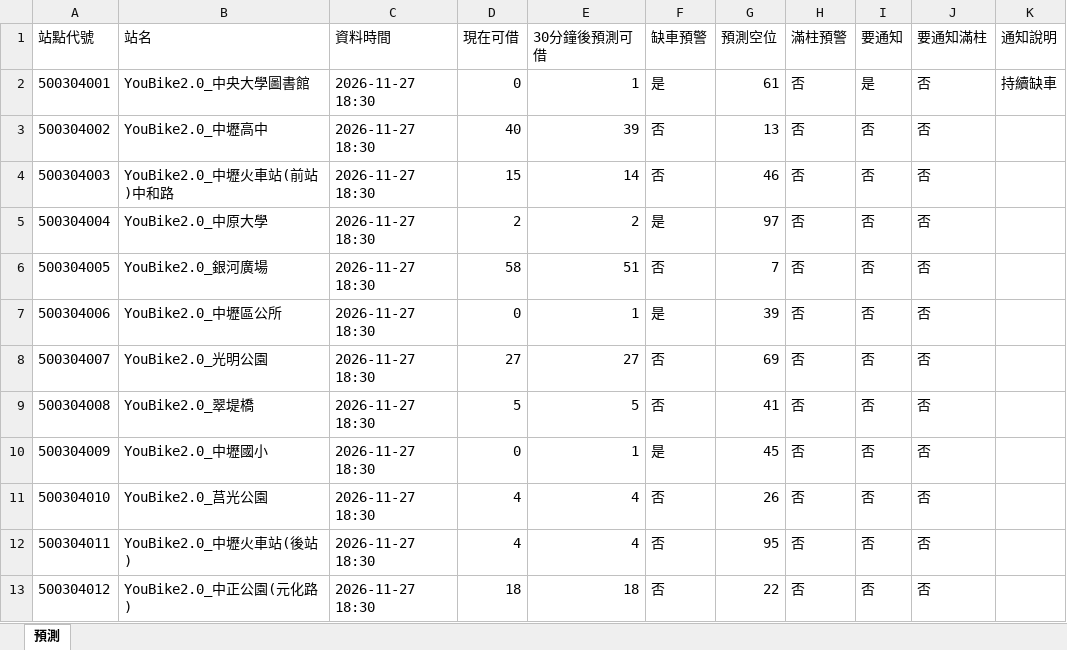
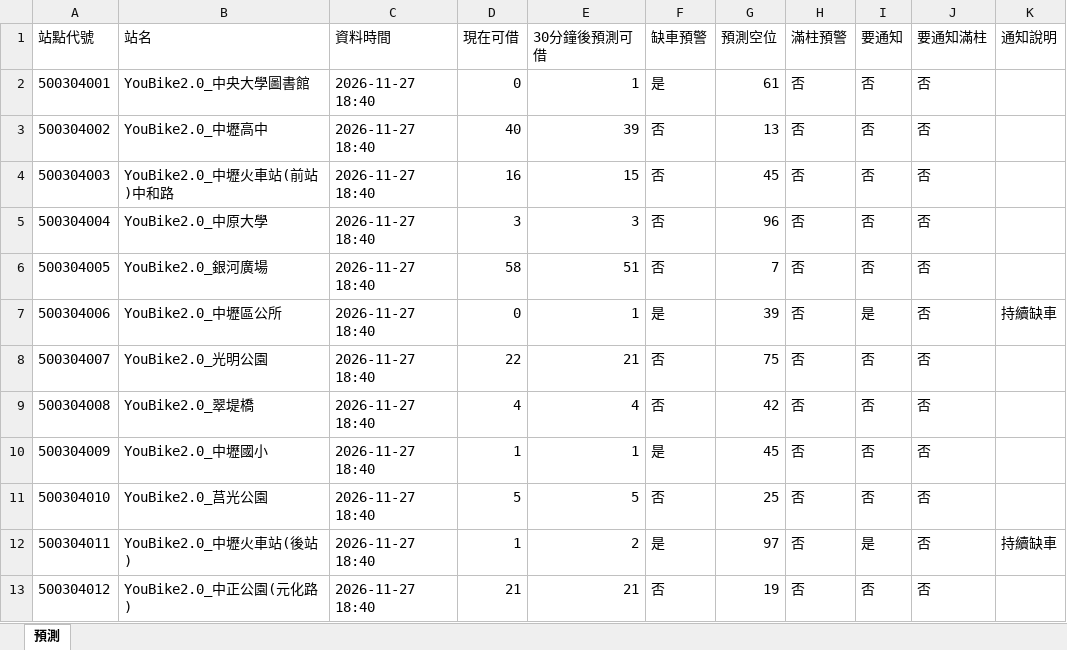
Before and after one commit to MingWei174/ncu-youbike, an Excel workbook: predictions.xlsx, sheet 預測, drawn as a sheet; only a part is shown; values as stored, in another font and other column widths than the file's, no borders; table styles not drawn; the diff covers the shown part only; the diff names each change by its address in the sheet, - before the commit and + after, or states it on an @@ line.

```diff
--- a/predictions.xlsx (sheet 預測)
+++ b/predictions.xlsx (sheet 預測)
-C2:C13 (資料時間): 2026-11-27 18:30
+C2:C13 (資料時間): 2026-11-27 18:40
-I2 (要通知): 是
+I2 (要通知): 否
-K2 (通知說明): 持續缺車
+K2 (通知說明): (empty)
-D4 (現在可借): 15
+D4 (現在可借): 16
-E4 (30分鐘後預測可借): 14
+E4 (30分鐘後預測可借): 15
-G4 (預測空位): 46
+G4 (預測空位): 45
-D5 (現在可借): 2
+D5 (現在可借): 3
-E5 (30分鐘後預測可借): 2
+E5 (30分鐘後預測可借): 3
-F5 (缺車預警): 是
+F5 (缺車預警): 否
-G5 (預測空位): 97
+G5 (預測空位): 96
-I7 (要通知): 否
+I7 (要通知): 是
-K7 (通知說明): (empty)
+K7 (通知說明): 持續缺車
-D8 (現在可借): 27
+D8 (現在可借): 22
-E8 (30分鐘後預測可借): 27
+E8 (30分鐘後預測可借): 21
-G8 (預測空位): 69
+G8 (預測空位): 75
-D9 (現在可借): 5
+D9 (現在可借): 4
-E9 (30分鐘後預測可借): 5
+E9 (30分鐘後預測可借): 4
-G9 (預測空位): 41
+G9 (預測空位): 42
-D10 (現在可借): 0
+D10 (現在可借): 1
-D11 (現在可借): 4
+D11 (現在可借): 5
-E11 (30分鐘後預測可借): 4
+E11 (30分鐘後預測可借): 5
-G11 (預測空位): 26
+G11 (預測空位): 25
-D12 (現在可借): 4
+D12 (現在可借): 1
-E12 (30分鐘後預測可借): 4
+E12 (30分鐘後預測可借): 2
-F12 (缺車預警): 否
+F12 (缺車預警): 是
-G12 (預測空位): 95
+G12 (預測空位): 97
-I12 (要通知): 否
+I12 (要通知): 是
-K12 (通知說明): (empty)
+K12 (通知說明): 持續缺車
-D13 (現在可借): 18
+D13 (現在可借): 21
-E13 (30分鐘後預測可借): 18
+E13 (30分鐘後預測可借): 21
-G13 (預測空位): 22
+G13 (預測空位): 19
```
Also changed, not shown: 602 edited cells elsewhere in this sheet, copilot_data.xlsx, 5 other files.
